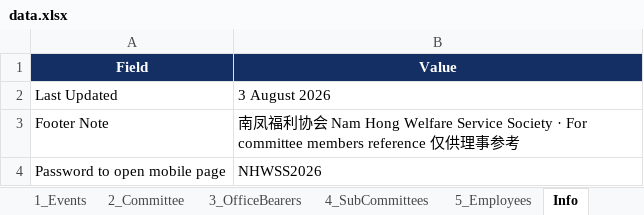
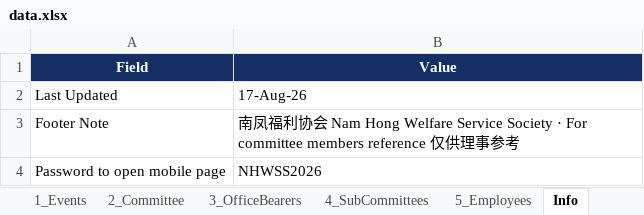
Before and after one commit to NamHongWelfareSS/Member-Handbook, an Excel workbook: data.xlsx, sheet Info, drawn as a sheet; values as stored, in another font and other column widths than the file's, no borders; the diff names each change by its address in the sheet, - before the commit and + after, or states it on an @@ line.

Commit message:
Update data.xlsx

```diff
--- a/data.xlsx (sheet Info)
+++ b/data.xlsx (sheet Info)
-B2 (Value): 3 August 2026
+B2 (Value): 17-Aug-26
```
